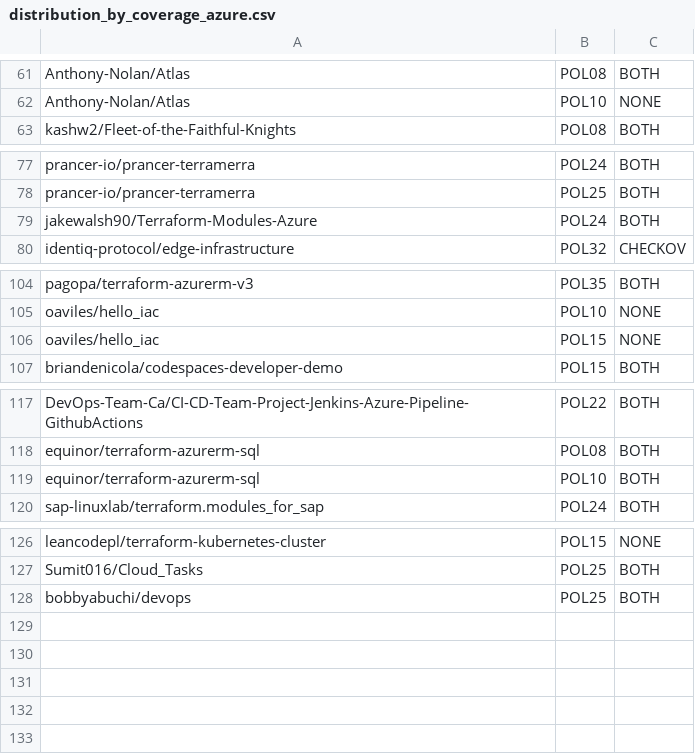
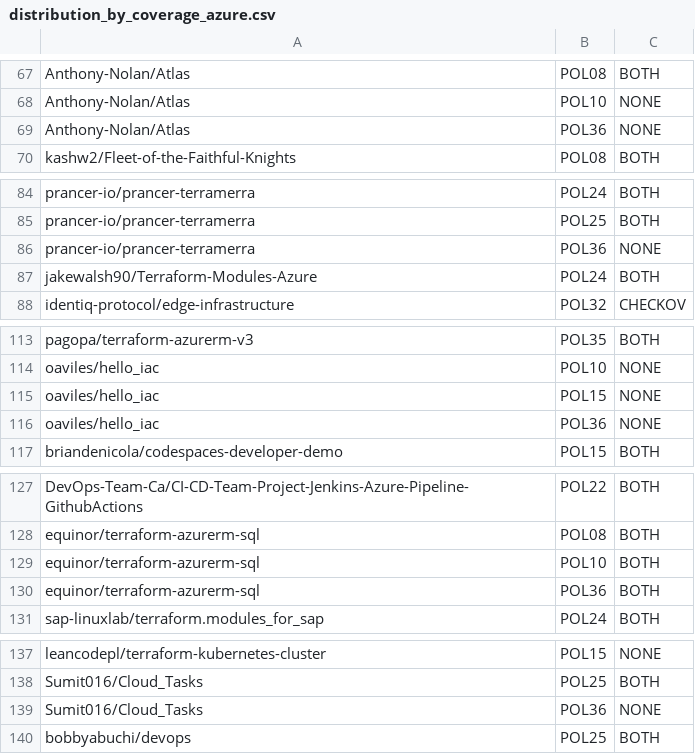
Before and after one commit to averdet/master-terraform-sec-adoption, a CSV file: azure/csv/distribution_by_coverage_azure.csv, drawn as a sheet; only a part is shown, gaps mark what is left out; the diff covers the shown part only; the diff names each change by its address in the sheet, - before the commit and + after, or states it on an @@ line.

```diff
--- a/azure/csv/distribution_by_coverage_azure.csv
+++ b/azure/csv/distribution_by_coverage_azure.csv
+row 69: Anthony-Nolan/Atlas | POL36 | NONE
+row 86: prancer-io/prancer-terramerra | POL36 | NONE
+row 116: oaviles/hello_iac | POL36 | NONE
+row 130: equinor/terraform-azurerm-sql | POL36 | BOTH
+row 139: Sumit016/Cloud_Tasks | POL36 | NONE
```
Also changed, not shown: 8 added rows and 1 removed row elsewhere in this file, azure/csv/policies-azure-final.csv, 25 other files.
